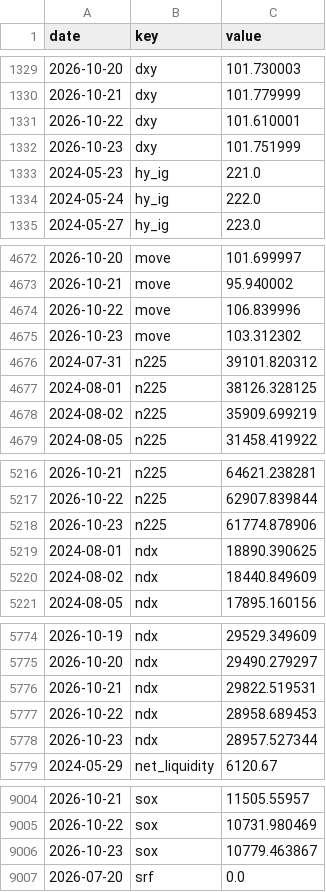
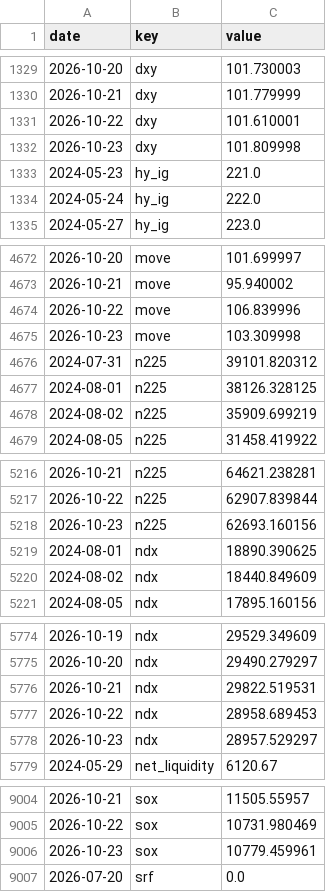
Before and after one commit to pony0278/Liquidity-risk-console, a CSV file: data/history.csv, drawn as a sheet; only a part is shown, gaps mark what is left out; the diff covers the shown part only.

```diff
--- a/data/history.csv
+++ b/data/history.csv
@@ -1331,3 +1331,3 @@ date,key,value
 2026-10-22,dxy,101.610001
-2026-10-23,dxy,101.751999
+2026-10-23,dxy,101.809998
 2024-05-23,hy_ig,221.0
@@ -4674,3 +4674,3 @@ date,key,value
 2026-10-22,move,106.839996
-2026-10-23,move,103.312302
+2026-10-23,move,103.309998
 2024-07-31,n225,39101.820312
@@ -5217,3 +5217,3 @@ date,key,value
 2026-10-22,n225,62907.839844
-2026-10-23,n225,61774.878906
+2026-10-23,n225,62693.160156
 2024-08-01,ndx,18890.390625
@@ -5777,3 +5777,3 @@ date,key,value
 2026-10-22,ndx,28958.689453
-2026-10-23,ndx,28957.527344
+2026-10-23,ndx,28957.529297
 2024-05-29,net_liquidity,6120.67
@@ -9005,3 +9005,3 @@ date,key,value
 2026-10-22,sox,10731.980469
-2026-10-23,sox,10779.463867
+2026-10-23,sox,10779.459961
 2026-07-20,srf,0.0
```
Also changed, not shown: 1 edited cell elsewhere in this file, 8 other files.
